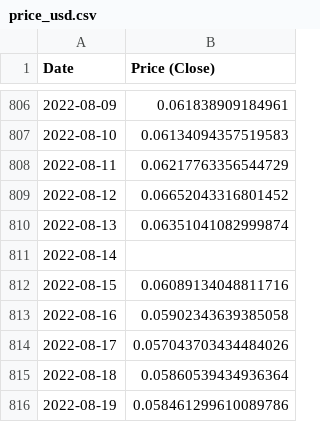
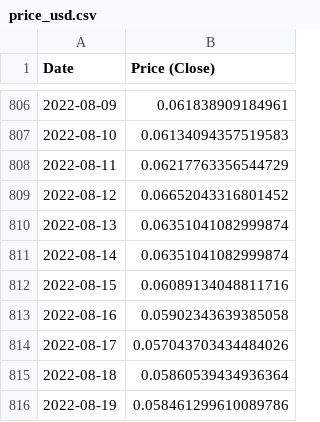
Before and after one commit to george-maroun/Token-Tracker, a CSV file: public/historical_data/hns/price_usd.csv, drawn as a sheet; only a part is shown, gaps mark what is left out.

```diff
--- a/public/historical_data/hns/price_usd.csv
+++ b/public/historical_data/hns/price_usd.csv
@@ -810,3 +810,3 @@
 "2022-08-13","0.06351041082999874"
-"2022-08-14",""
+"2022-08-14","0.06351041082999874"
 "2022-08-15","0.06089134048811716"
```
Also changed, not shown: public/historical_data/uni/users.csv, 4 other files.
